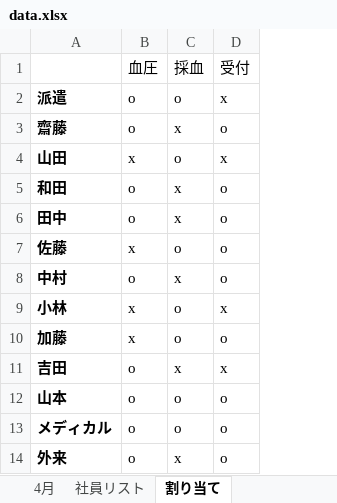
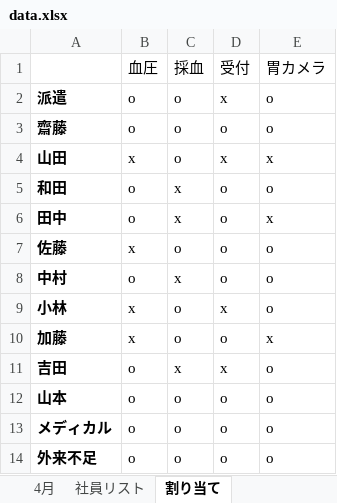
Before and after one commit to mao-takekida/Shift_Scheduler, an Excel workbook: data/data.xlsx, sheet 割り当て, drawn as a sheet; values as stored, in another font and other column widths than the file's, no borders; the diff names each change by its address in the sheet, - before the commit and + after, or states it on an @@ line.

```diff
--- a/data/data.xlsx (sheet 割り当て)
+++ b/data/data.xlsx (sheet 割り当て)
+column E (胃カメラ), rows 2-14: o | o | x | o | x | o | o | o | x | o | o | o | o
-C3 (採血): x
+C3 (採血): o
-A14: 外来
+A14: 外来不足
-C14 (採血): x
+C14 (採血): o
```
Also changed, not shown: sheet 4月, sheet 社員リスト, data/data_output.xlsx, 3 other files.
